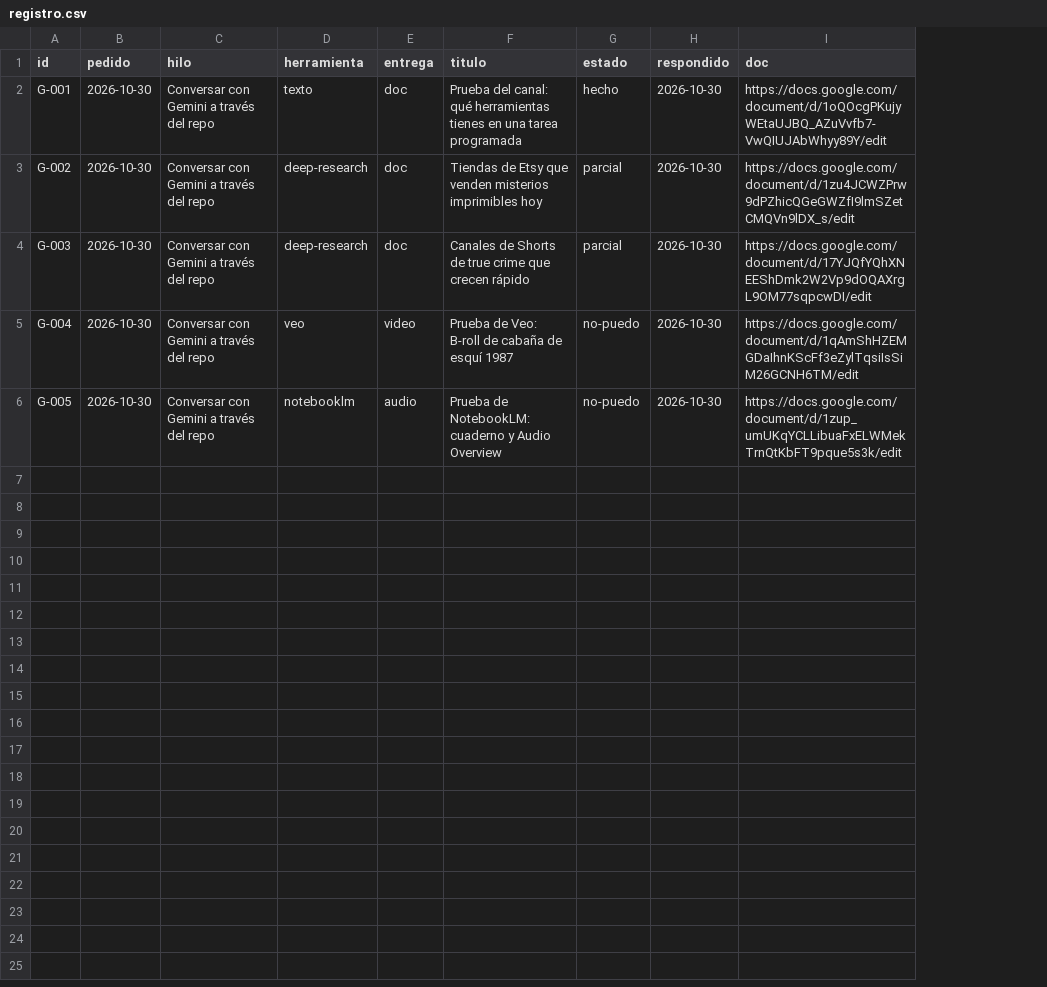
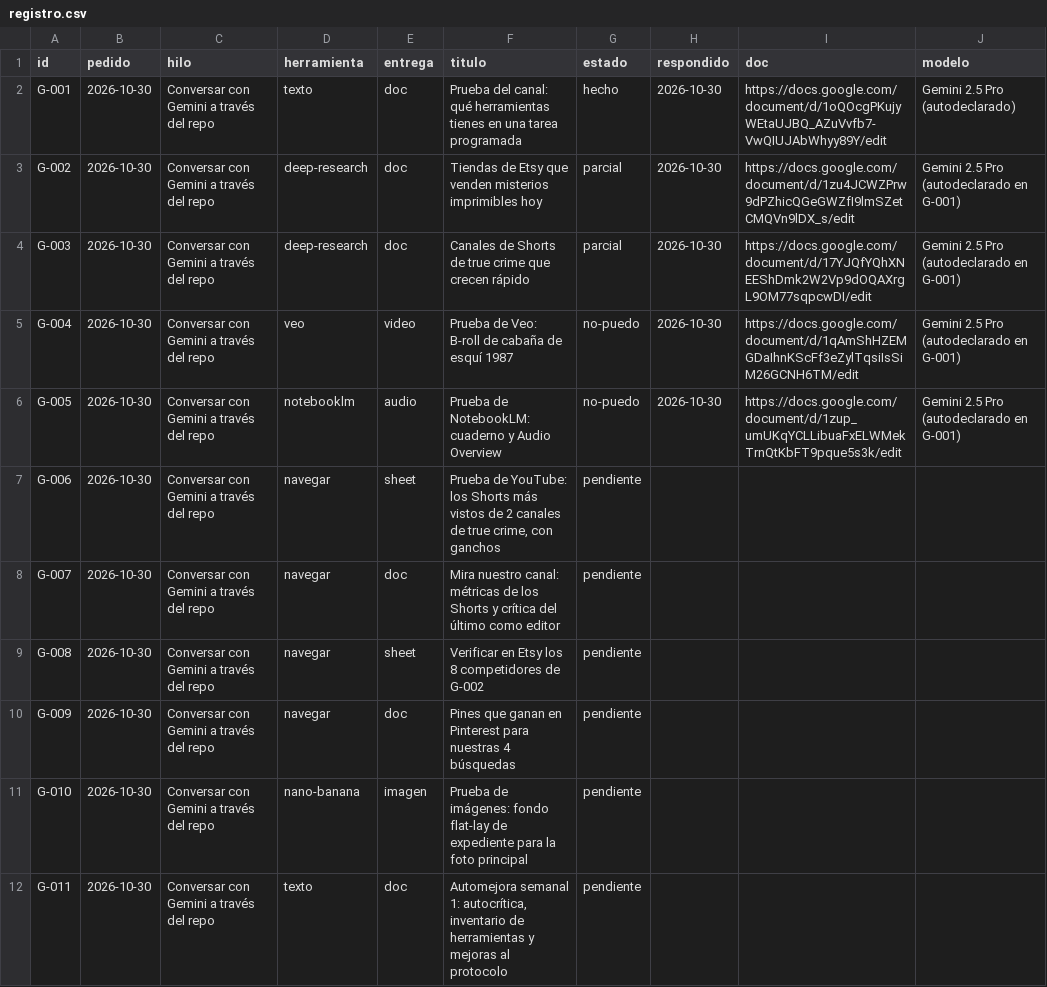
Before and after one commit to cdevidts/NLPAGE, a CSV file: gemini/registro.csv, drawn as a sheet; the diff names each change by its address in the sheet, - before the commit and + after, or states it on an @@ line.

```diff
--- a/gemini/registro.csv
+++ b/gemini/registro.csv
+column J (modelo), rows 2-6: Gemini 2.5 Pro (autodeclarado) | Gemini 2.5 Pro (autodeclarado en G-001) | Gemini 2.5 Pro (autodeclarado en G-001) | Gemini 2.5 Pro (autodeclarado en G-001) | Gemini 2.5 Pro (autodeclarado en G-001)
+row 7: G-006 | 2026-10-30 | Conversar con Gemini a través del repo | navegar | sheet | Prueba de YouTube: los Shorts más vistos de 2 canales de true crime, con ganchos | pendiente
+row 8: G-007 | 2026-10-30 | Conversar con Gemini a través del repo | navegar | doc | Mira nuestro canal: métricas de los Shorts y crítica del último como editor | pendiente
+row 9: G-008 | 2026-10-30 | Conversar con Gemini a través del repo | navegar | sheet | Verificar en Etsy los 8 competidores de G-002 | pendiente
+row 10: G-009 | 2026-10-30 | Conversar con Gemini a través del repo | navegar | doc | Pines que ganan en Pinterest para nuestras 4 búsquedas | pendiente
+row 11: G-010 | 2026-10-30 | Conversar con Gemini a través del repo | nano-banana | imagen | Prueba de imágenes: fondo flat-lay de expediente para la foto principal | pendiente
+row 12: G-011 | 2026-10-30 | Conversar con Gemini a través del repo | texto | doc | Automejora semanal 1: autocrítica, inventario de herramientas y mejoras al protocolo | pendiente
```
Also changed, not shown: 13 other files.
